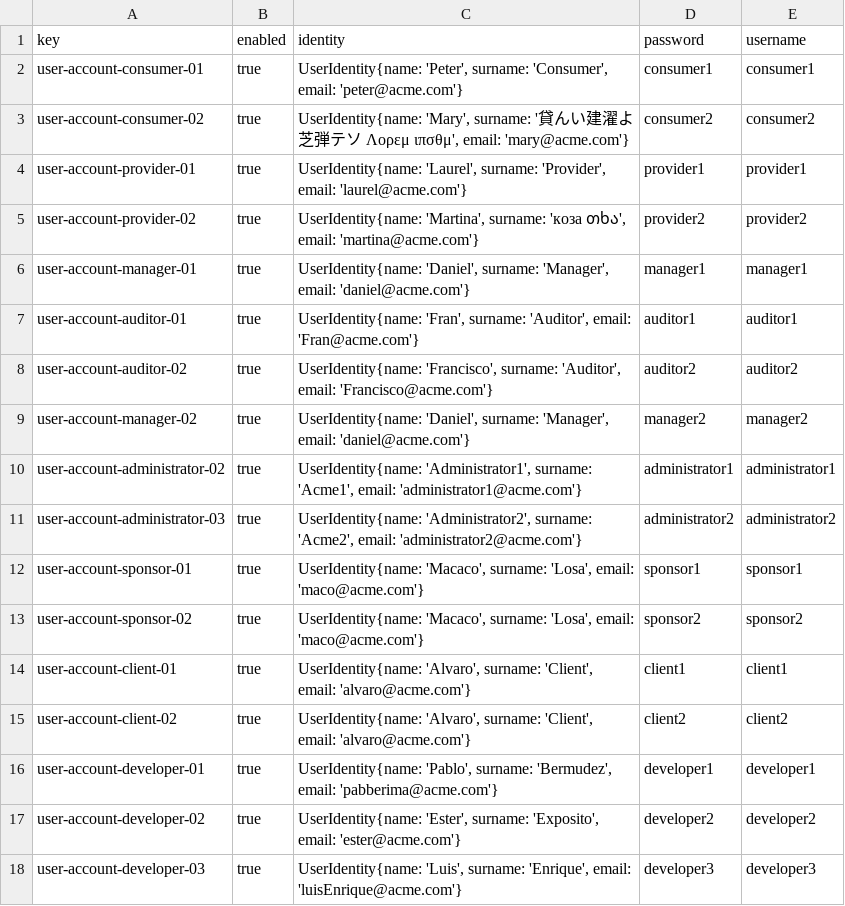
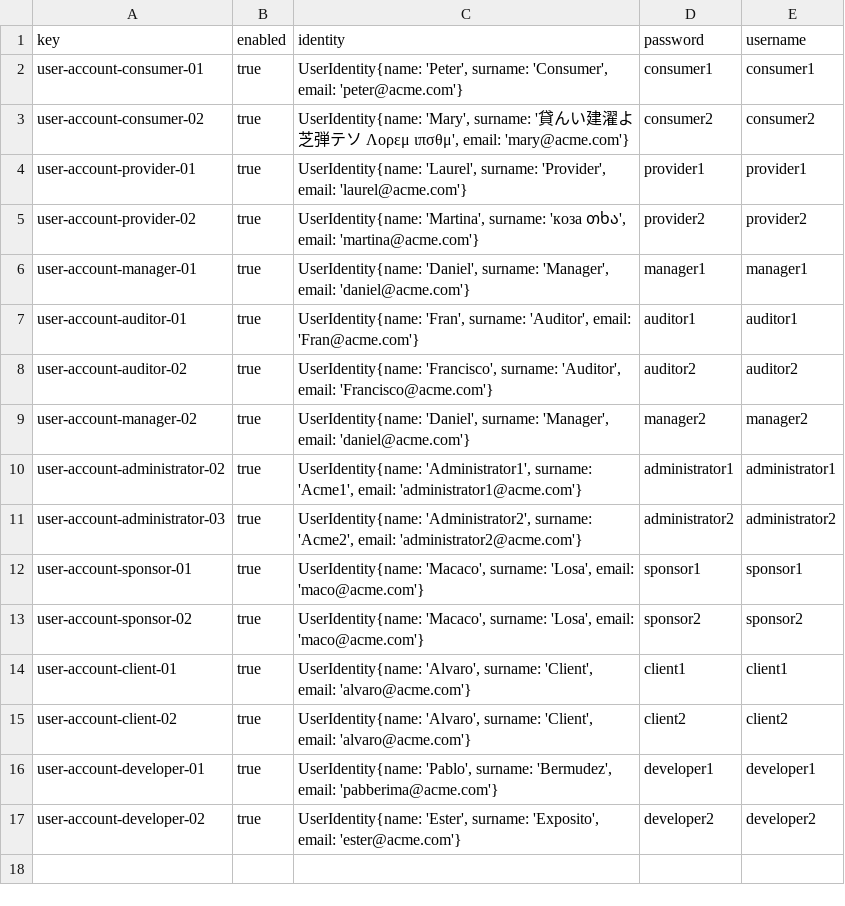
Before and after one commit to DaniFdezCab/DP2-2324-C1-043, a CSV file: src/main/webapp/WEB-INF/resources/sample-data/user-account.csv, drawn as a sheet; the diff names each change by its address in the sheet, - before the commit and + after, or states it on an @@ line.

```diff
--- a/src/main/webapp/WEB-INF/resources/sample-data/user-account.csv
+++ b/src/main/webapp/WEB-INF/resources/sample-data/user-account.csv
-row 18: user-account-developer-03 | true | UserIdentity{name: 'Luis', surname: 'Enrique', email: 'luisEnrique@acme.com'} | developer3 | developer3
```
Also changed, not shown: src/main/webapp/WEB-INF/resources/sample-data/developer.csv, src/main/webapp/WEB-INF/resources/sample-data/training_module.csv, 49 other files.
